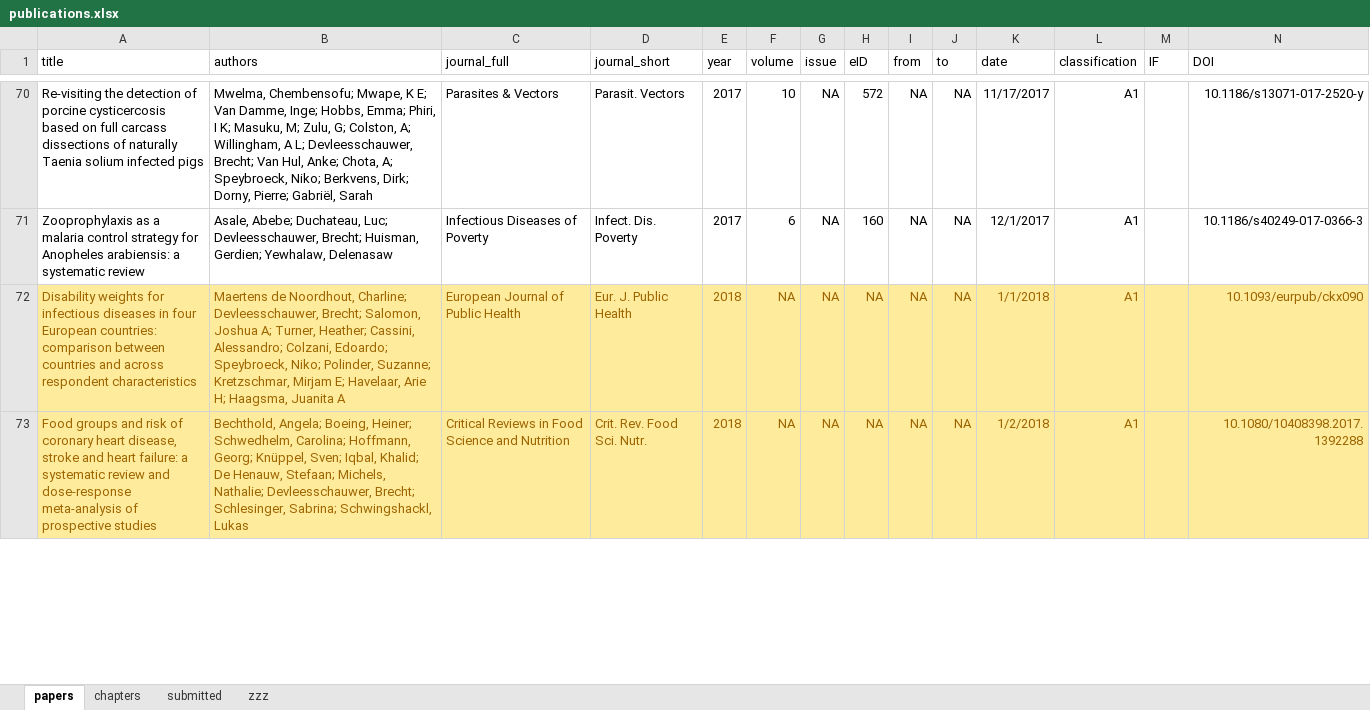
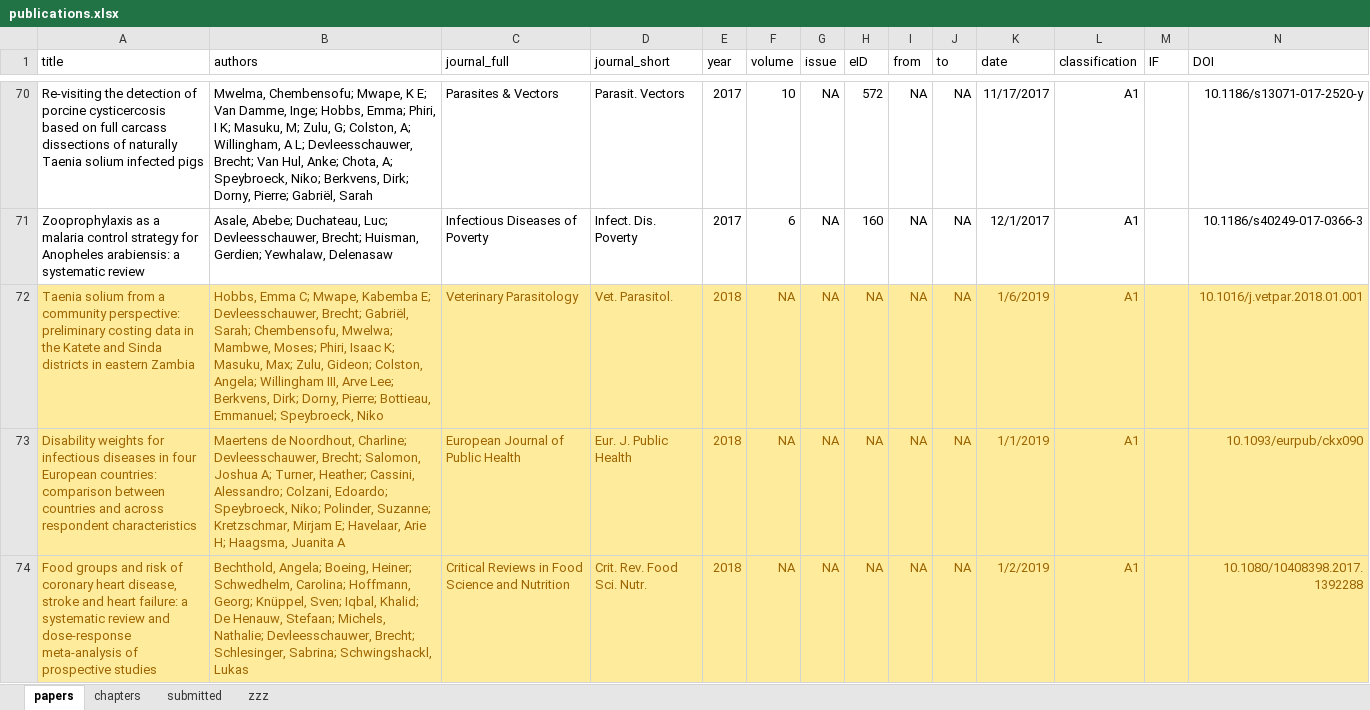
Before and after one commit to brechtdv/vitae, an Excel workbook: publications.xlsx, sheet papers, drawn as a sheet; only a part is shown, gaps mark what is left out; values as stored, in another font and other column widths than the file's, no borders; table styles not drawn; addresses are those after the commit; rows hold the shown columns only; the diff covers the shown part only; the diff names each change by its address in the sheet, - before the commit and + after, or states it on an @@ line.

```diff
--- a/publications.xlsx (sheet papers)
+++ b/publications.xlsx (sheet papers)
+row 72: Taenia solium from a community perspective: preliminary costing data in the Katete and Sinda districts in eastern Zambia | Hobbs, Emma C; Mwape, Kabemba E; Devleesschauwer, Brecht; Gabriël, Sarah; Chembensofu, Mwelwa; Mambwe, Moses; Phiri, Isaac K; Masuku, Max; Zulu, Gideon; Colston, Angela; Willingham III, Arve Lee; Berkvens, Dirk; Dorny, Pierre; Bottieau, Emmanuel; Speybroeck, Niko | Veterinary Parasitology | Vet. Parasitol. | 2018 | NA | NA | NA | NA | NA | 1/6/2019 | A1 |  | 10.1016/j.vetpar.2018.01.001
-K73 (date): 1/1/2018
+K73 (date): 1/1/2019
-K74 (date): 1/2/2018
+K74 (date): 1/2/2019
```
Also changed, not shown: 1 removed row and 5 edited cells elsewhere in this sheet, sheet submitted, sheet zzz, 2 other files.
